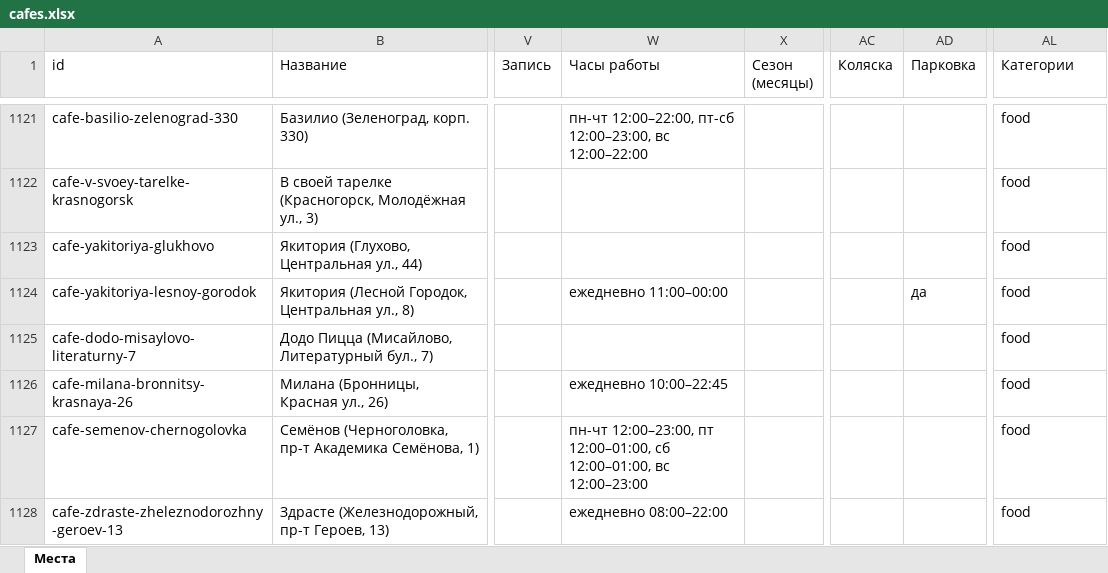
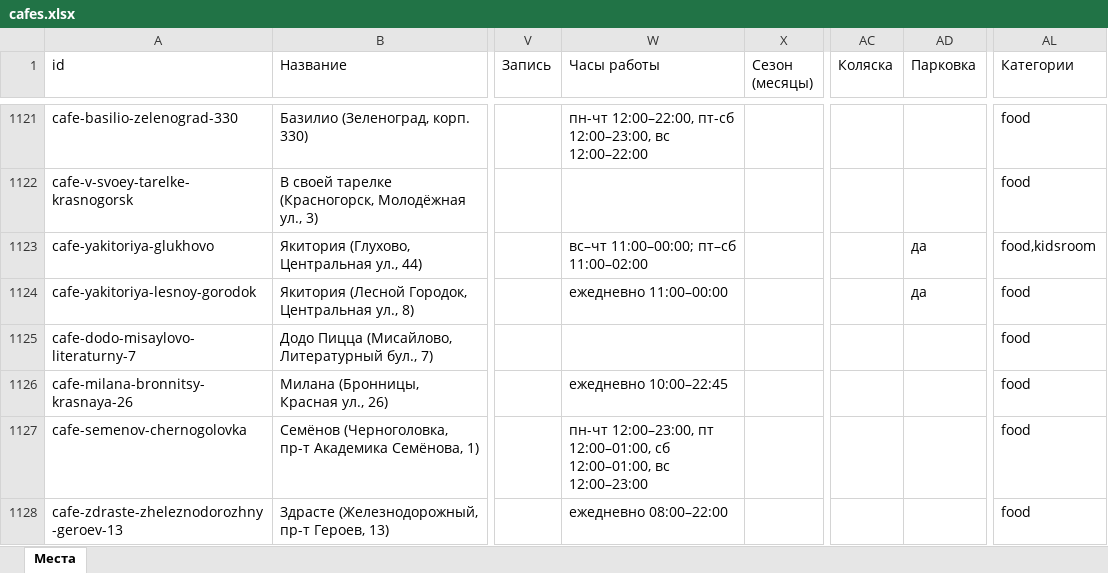
Before and after one commit to vadimsurov-apps/kudapoiti-data, an Excel workbook: data/parts/cafes.xlsx, sheet Места, drawn as a sheet; only a part is shown, gaps mark what is left out; values as stored, in another font and other column widths than the file's, no borders; the diff names each change by its address in the sheet, - before the commit and + after, or states it on an @@ line.

```diff
--- a/data/parts/cafes.xlsx (sheet Места)
+++ b/data/parts/cafes.xlsx (sheet Места)
-W1123 (Часы работы): (empty)
+W1123 (Часы работы): вс–чт 11:00–00:00; пт–сб 11:00–02:00
-AD1123 (Парковка): (empty)
+AD1123 (Парковка): да
-AL1123 (Категории): food
+AL1123 (Категории): food,kidsroom
```
Also changed, not shown: 4 other files.
